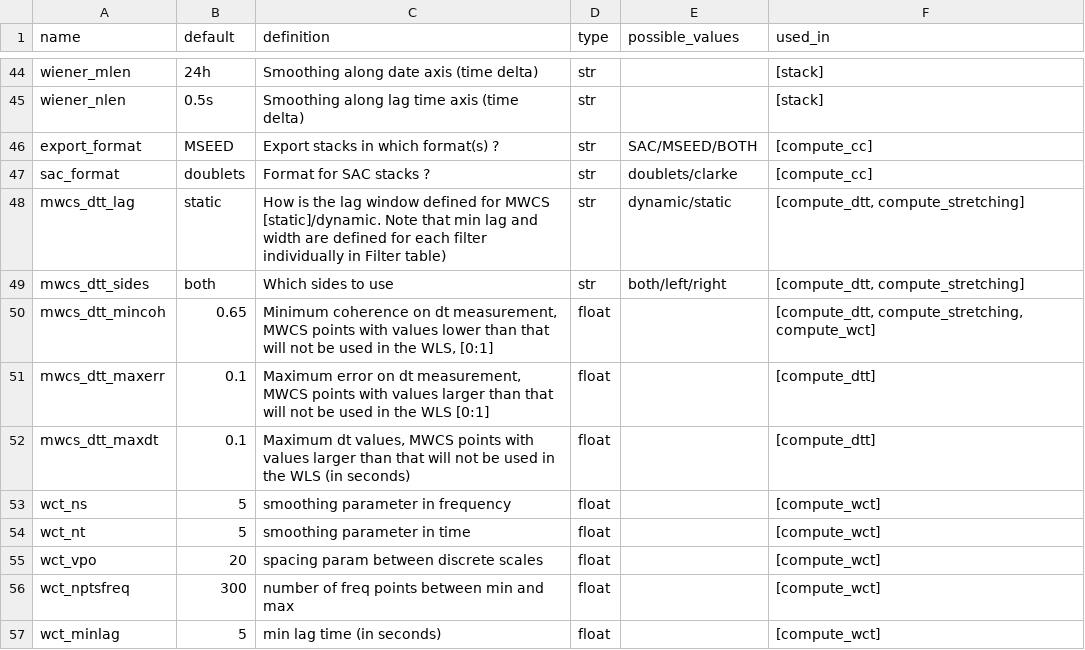
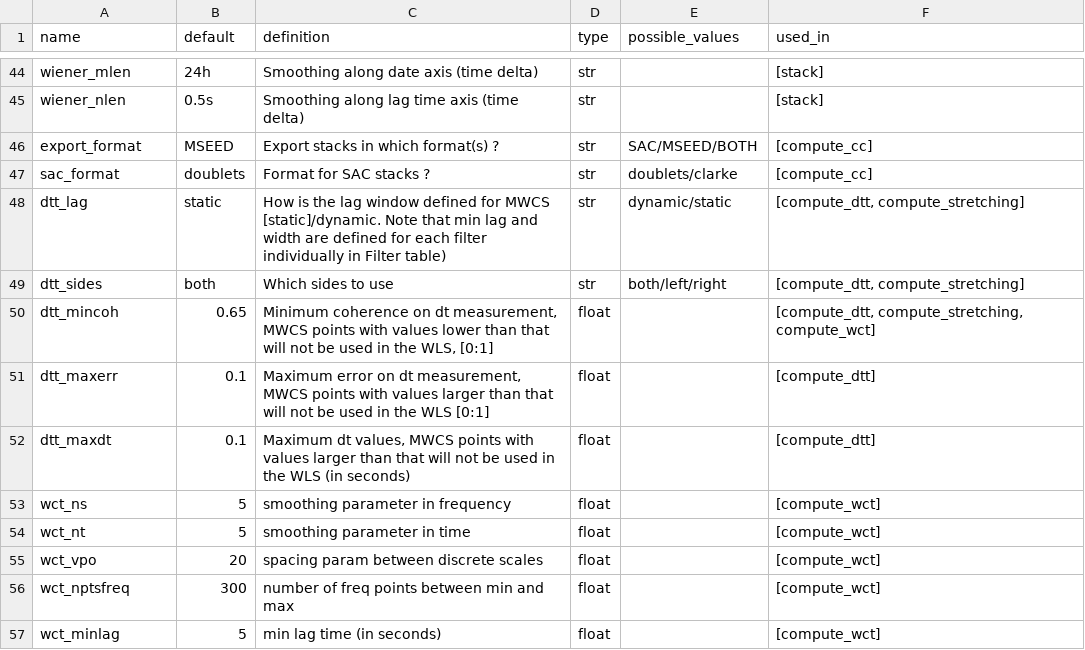
Before and after one commit to ROBelgium/MSNoise, a CSV file: msnoise/default.csv, drawn as a sheet; only a part is shown, gaps mark what is left out.

Commit message:
added new dvv tables for mwcs, wct, stretching

```diff
--- a/msnoise/default.csv
+++ b/msnoise/default.csv
@@ -47,7 +47,7 @@ export_format,MSEED,Export stacks in which format(s) ?,str,SAC/MSEED/BOTH,"[comp
 sac_format,doublets,Format for SAC stacks ?,str,doublets/clarke,"[compute_cc]"
-mwcs_dtt_lag,static,How is the lag window defined for MWCS [static]/dynamic. Note that min lag and width are defined for each filter individually in Filter table),str,dynamic/static,"[compute_dtt, compute_stretching]"
-mwcs_dtt_sides,both,Which sides to use,str,both/left/right,"[compute_dtt, compute_stretching]"
-mwcs_dtt_mincoh,0.65,"Minimum coherence on dt measurement, MWCS points with values lower than that will not be used in the WLS, [0:1]",float,,"[compute_dtt, compute_stretching, compute_wct]"
-mwcs_dtt_maxerr,0.1,"Maximum error on dt measurement, MWCS points with values larger than that will not be used in the WLS [0:1]",float,,"[compute_dtt]"
-mwcs_dtt_maxdt,0.1,"Maximum dt values, MWCS points with values larger than that will not be used in the WLS (in seconds)",float,,"[compute_dtt]"
+dtt_lag,static,How is the lag window defined for MWCS [static]/dynamic. Note that min lag and width are defined for each filter individually in Filter table),str,dynamic/static,"[compute_dtt, compute_stretching]"
+dtt_sides,both,Which sides to use,str,both/left/right,"[compute_dtt, compute_stretching]"
+dtt_mincoh,0.65,"Minimum coherence on dt measurement, MWCS points with values lower than that will not be used in the WLS, [0:1]",float,,"[compute_dtt, compute_stretching, compute_wct]"
+dtt_maxerr,0.1,"Maximum error on dt measurement, MWCS points with values larger than that will not be used in the WLS [0:1]",float,,"[compute_dtt]"
+dtt_maxdt,0.1,"Maximum dt values, MWCS points with values larger than that will not be used in the WLS (in seconds)",float,,"[compute_dtt]"
 wct_ns,5,smoothing parameter in frequency,float,,"[compute_wct]"
```
Also changed, not shown: 4 other files.
